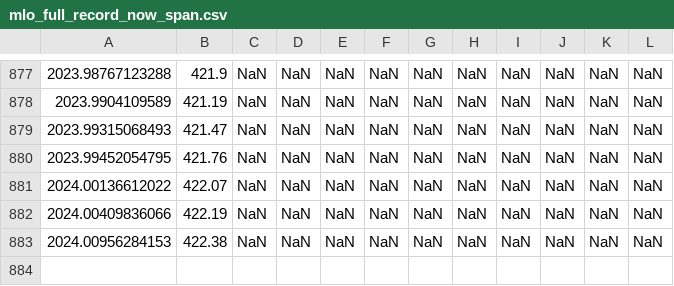
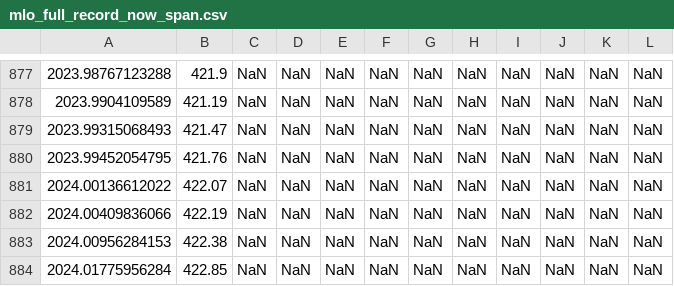
Before and after one commit to sio-co2o2/keelingcurve_notebooks, a CSV file: preliminary_data/mlo/mlo_full_record_now_span.csv, drawn as a sheet; only a part is shown, gaps mark what is left out; the diff names each change by its address in the sheet, - before the commit and + after, or states it on an @@ line.

```diff
--- a/preliminary_data/mlo/mlo_full_record_now_span.csv
+++ b/preliminary_data/mlo/mlo_full_record_now_span.csv
+row 884: 2024.01775956284 | 422.85 | NaN | NaN | NaN | NaN | NaN | NaN | NaN | NaN | NaN | NaN
```
Also changed, not shown: preliminary_data/mlo/mlo_one_month_span.csv, preliminary_data/mlo/mlo_one_year_span.csv, 2 other files.
